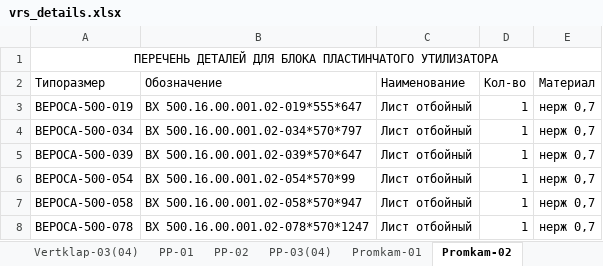
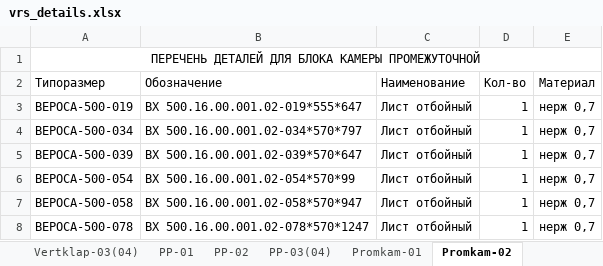
Before and after one commit to madbiscuitty/VRS_details, an Excel workbook: resourses/vrs_details.xlsx, sheet Promkam-02, drawn as a sheet; only a part is shown; values as stored, in another font and other column widths than the file's, no borders; the diff names each change by its address in the sheet, - before the commit and + after, or states it on an @@ line.

```diff
--- a/resourses/vrs_details.xlsx (sheet Promkam-02)
+++ b/resourses/vrs_details.xlsx (sheet Promkam-02)
-A1 (Типоразмер): …ДЛЯ БЛОКА ПЛАСТИНЧАТОГО УТИЛИЗАТОРА
+A1 (Типоразмер): …ДЛЯ БЛОКА КАМЕРЫ ПРОМЕЖУТОЧНОЙ
```
Also changed, not shown: sheet Vov5012-03(04), sheet Vov5012-02, sheet Vov5012-01, sheet Promkam-03(04), sheet Promkam-01, 4 other files.
